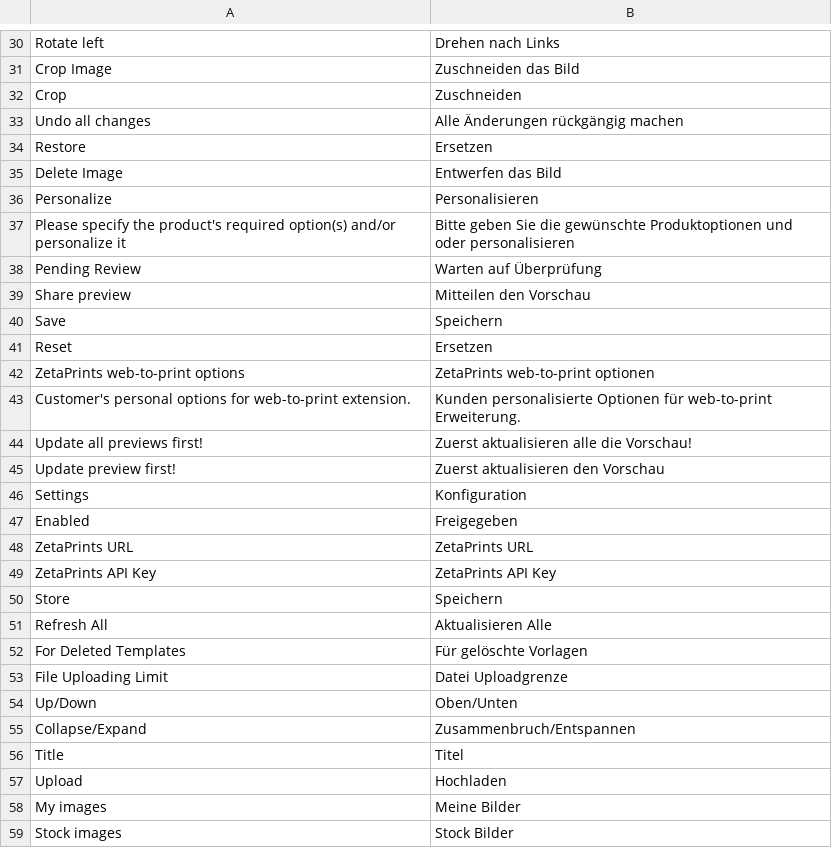
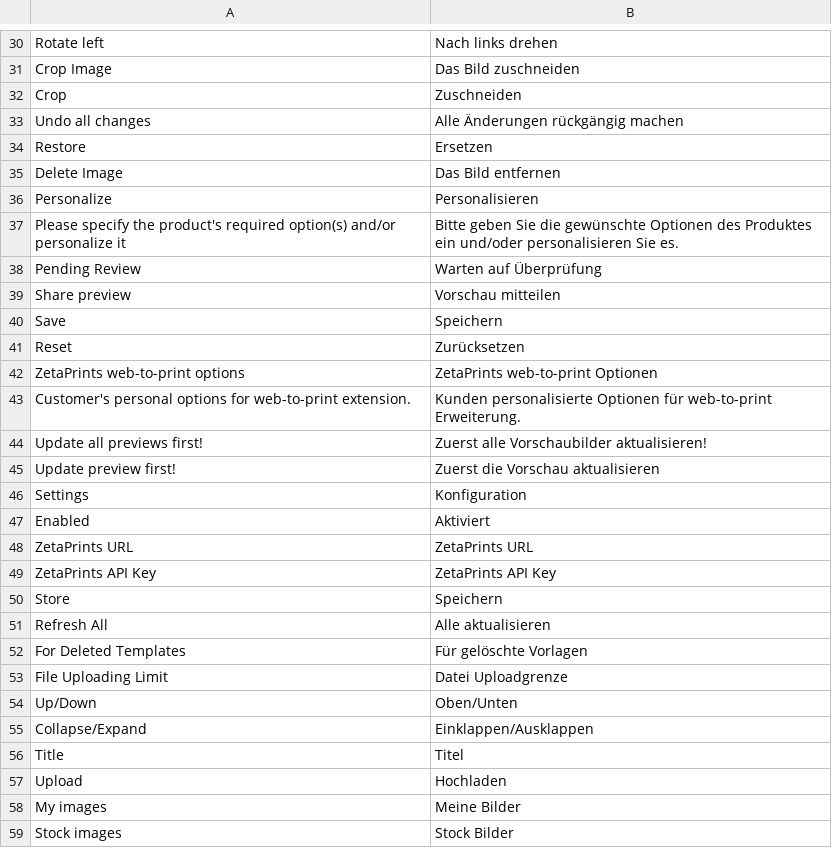
Before and after one commit to NoxstersPub/magento-w2p, a CSV file: app/locale/de_DE/ZetaPrints_WebToPrint.csv, drawn as a sheet; only a part is shown, gaps mark what is left out; the diff covers the shown part only.

```diff
--- a/app/locale/de_DE/ZetaPrints_WebToPrint.csv
+++ b/app/locale/de_DE/ZetaPrints_WebToPrint.csv
@@ -30,3 +30,3 @@
-"Rotate left","Drehen nach Links"
-"Crop Image","Zuschneiden das Bild"
+"Rotate left","Nach links drehen"
+"Crop Image","Das Bild zuschneiden"
 "Crop","Zuschneiden"
@@ -34,15 +34,15 @@
 "Restore","Ersetzen"
-"Delete Image","Entwerfen das Bild"
+"Delete Image","Das Bild entfernen"
 "Personalize","Personalisieren"
-"Please specify the product's required option(s) and/or personalize it","Bitte geben Sie die gewünschte Produktoptionen und oder personalisieren"
+"Please specify the product's required option(s) and/or personalize it","Bitte geben Sie die gewünschte Optionen des Produktes ein und/oder personalisieren Sie es."
 "Pending Review","Warten auf Überprüfung"
-"Share preview","Mitteilen den Vorschau"
+"Share preview","Vorschau mitteilen"
 "Save","Speichern"
-"Reset","Ersetzen"
-"ZetaPrints web-to-print options","ZetaPrints web-to-print optionen"
+"Reset","Zurücksetzen"
+"ZetaPrints web-to-print options","ZetaPrints web-to-print Optionen"
 "Customer's personal options for web-to-print extension.","Kunden personalisierte Optionen für web-to-print Erweiterung."
-"Update all previews first!","Zuerst aktualisieren alle die Vorschau!"
-"Update preview first!","Zuerst aktualisieren den Vorschau"
+"Update all previews first!","Zuerst alle Vorschaubilder aktualisieren!"
+"Update preview first!","Zuerst die Vorschau aktualisieren"
 "Settings","Konfiguration"
-"Enabled","Freigegeben"
+"Enabled","Aktiviert"
 "ZetaPrints URL","ZetaPrints URL"
@@ -50,3 +50,3 @@
 "Store","Speichern"
-"Refresh All","Aktualisieren Alle"
+"Refresh All","Alle aktualisieren"
 "For Deleted Templates","Für gelöschte Vorlagen"
@@ -54,3 +54,3 @@
 "Up/Down","Oben/Unten"
-"Collapse/Expand","Zusammenbruch/Entspannen"
+"Collapse/Expand","Einklappen/Ausklappen"
 "Title","Titel"
```
Also changed, not shown: 27 edited cells elsewhere in this file.
